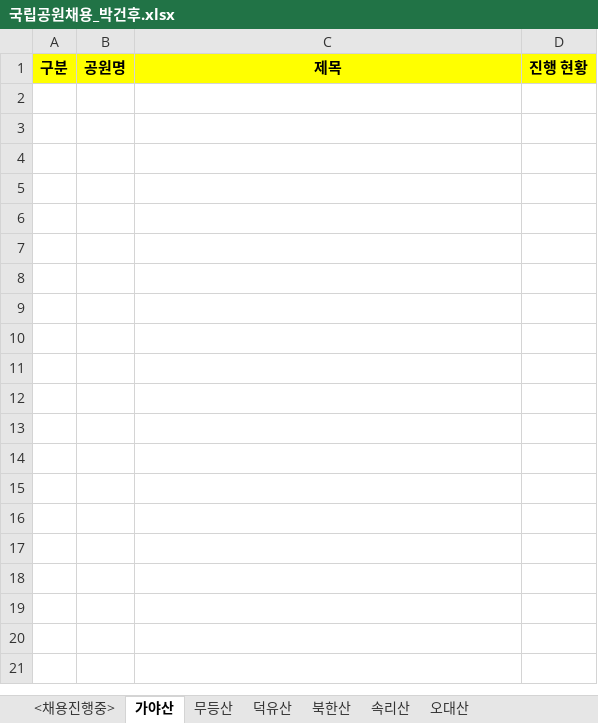
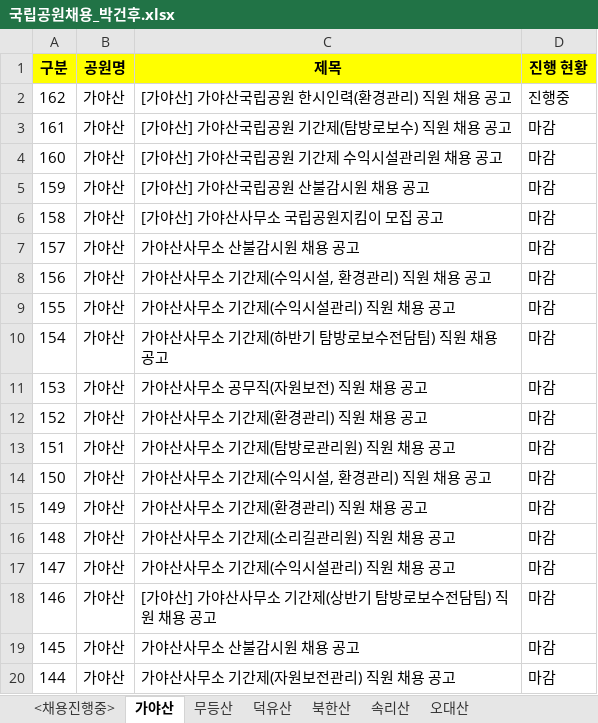
Before and after one commit to sbzkdl/RPA_NPRecruitment, an Excel workbook: Data/Output/국립공원채용_박건후.xlsx, sheet 가야산, drawn as a sheet; only a part is shown; values as stored, in another font and other column widths than the file's, no borders; the diff covers the shown part only; the diff names each change by its address in the sheet, - before the commit and + after, or states it on an @@ line.

```diff
--- a/Data/Output/국립공원채용_박건후.xlsx (sheet 가야산)
+++ b/Data/Output/국립공원채용_박건후.xlsx (sheet 가야산)
+row 2: 162 | 가야산 | [가야산] 가야산국립공원 한시인력(환경관리) 직원 채용 공고 | 진행중
+row 3: 161 | 가야산 | [가야산] 가야산국립공원 기간제(탐방로보수) 직원 채용 공고 | 마감
+row 4: 160 | 가야산 | [가야산] 가야산국립공원 기간제 수익시설관리원 채용 공고 | 마감
+row 5: 159 | 가야산 | [가야산] 가야산국립공원 산불감시원 채용 공고 | 마감
+row 6: 158 | 가야산 | [가야산] 가야산사무소 국립공원지킴이 모집 공고 | 마감
+row 7: 157 | 가야산 | 가야산사무소 산불감시원 채용 공고 | 마감
+row 8: 156 | 가야산 | 가야산사무소 기간제(수익시설, 환경관리) 직원 채용 공고 | 마감
+row 9: 155 | 가야산 | 가야산사무소 기간제(수익시설관리) 직원 채용 공고 | 마감
+row 10: 154 | 가야산 | 가야산사무소 기간제(하반기 탐방로보수전담팀) 직원 채용 공고 | 마감
+row 11: 153 | 가야산 | 가야산사무소 공무직(자원보전) 직원 채용 공고 | 마감
+row 12: 152 | 가야산 | 가야산사무소 기간제(환경관리) 직원 채용 공고 | 마감
+row 13: 151 | 가야산 | 가야산사무소 기간제(탐방로관리원) 직원 채용 공고 | 마감
+row 14: 150 | 가야산 | 가야산사무소 기간제(수익시설, 환경관리) 직원 채용 공고 | 마감
+row 15: 149 | 가야산 | 가야산사무소 기간제(환경관리) 직원 채용 공고 | 마감
+row 16: 148 | 가야산 | 가야산사무소 기간제(소리길관리원) 직원 채용 공고 | 마감
+row 17: 147 | 가야산 | 가야산사무소 기간제(수익시설관리) 직원 채용 공고 | 마감
+row 18: 146 | 가야산 | [가야산] 가야산사무소 기간제(상반기 탐방로보수전담팀) 직원 채용 공고 | 마감
+row 19: 145 | 가야산 | 가야산사무소 산불감시원 채용 공고 | 마감
+row 20: 144 | 가야산 | 가야산사무소 기간제(자원보전관리) 직원 채용 공고 | 마감
```
Also changed, not shown: 21 added rows elsewhere in this sheet, sheet 덕유산, sheet 속리산, sheet 오대산, sheet 무등산, sheet 북한산, sheet <채용진행중>, 8 other files.
